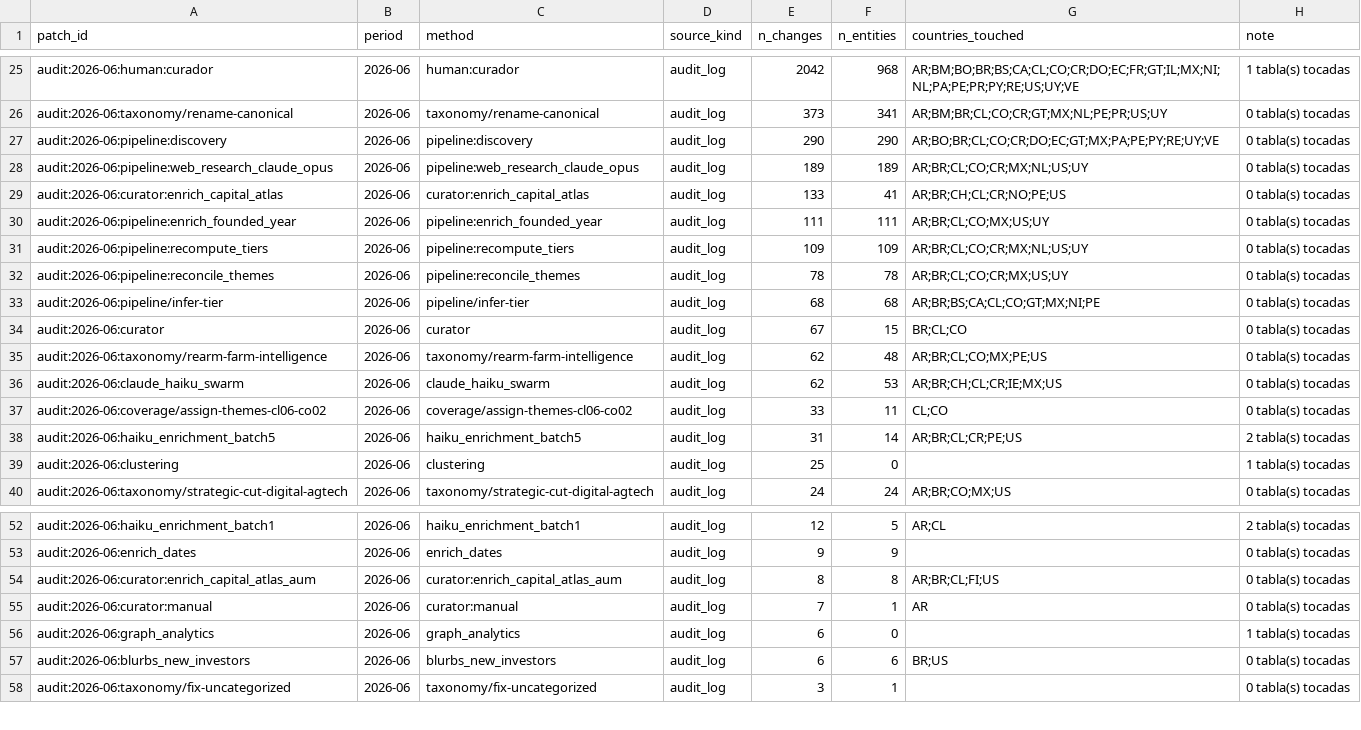
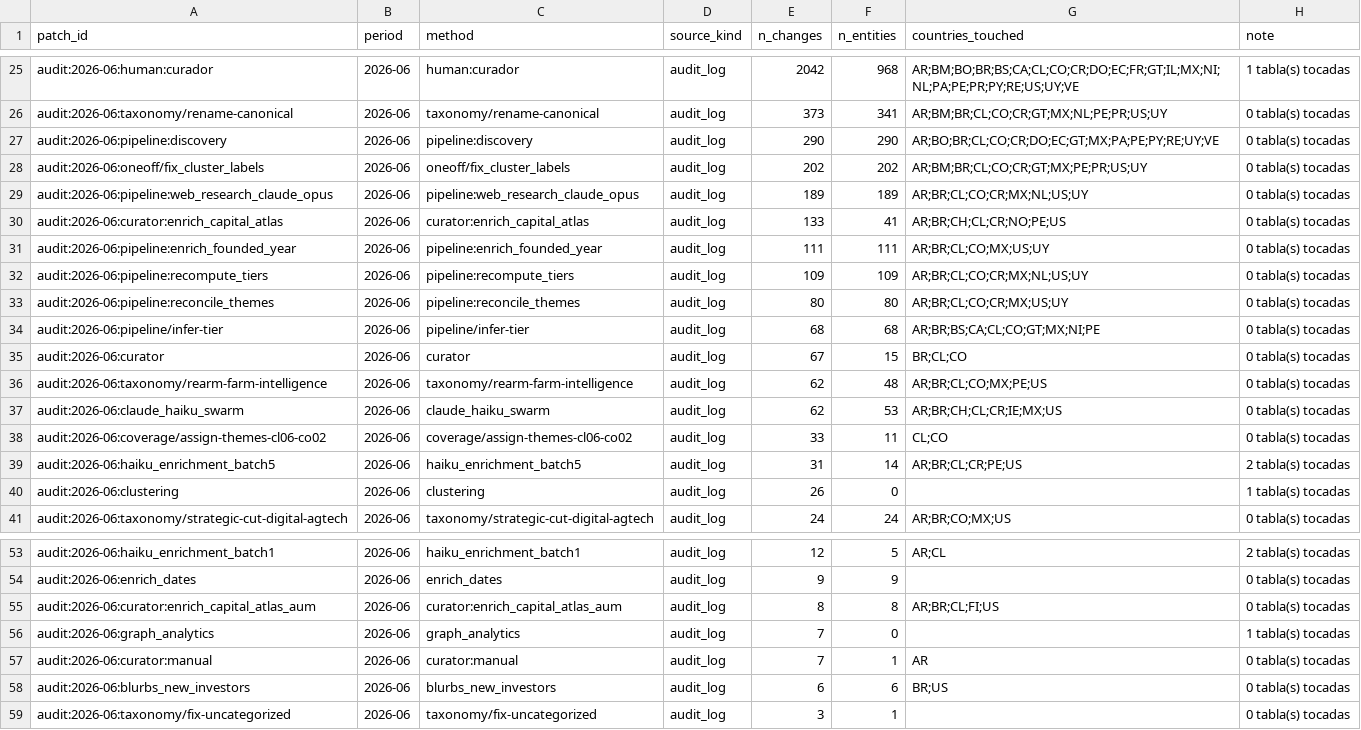
Before and after one commit to pablo201083/bio-vc-latam, a CSV file: quality/coverage_ledger.csv, drawn as a sheet; only a part is shown, gaps mark what is left out.

```diff
--- a/quality/coverage_ledger.csv
+++ b/quality/coverage_ledger.csv
@@ -27,2 +27,3 @@ audit:2026-06:taxonomy/rename-canonical,2026-06,taxonomy/rename-canonical,audit_
 audit:2026-06:pipeline:discovery,2026-06,pipeline:discovery,audit_log,290,290,AR;BO;BR;CL;CO;CR;DO;EC;GT;MX;PA;PE;PY;RE;UY;VE,0 tabla(s) tocadas
+audit:2026-06:oneoff/fix_cluster_labels,2026-06,oneoff/fix_cluster_labels,audit_log,202,202,AR;BM;BR;CL;CO;CR;GT;MX;PE;PR;US;UY,0 tabla(s) tocadas
 audit:2026-06:pipeline:web_research_claude_opus,2026-06,pipeline:web_research_claude_opus,audit_log,189,189,AR;BR;CL;CO;CR;MX;NL;US;UY,0 tabla(s) tocadas
@@ -31,3 +32,3 @@ audit:2026-06:pipeline:enrich_founded_year,2026-06,pipeline:enrich_founded_year,
 audit:2026-06:pipeline:recompute_tiers,2026-06,pipeline:recompute_tiers,audit_log,109,109,AR;BR;CL;CO;CR;MX;NL;US;UY,0 tabla(s) tocadas
-audit:2026-06:pipeline:reconcile_themes,2026-06,pipeline:reconcile_themes,audit_log,78,78,AR;BR;CL;CO;CR;MX;US;UY,0 tabla(s) tocadas
+audit:2026-06:pipeline:reconcile_themes,2026-06,pipeline:reconcile_themes,audit_log,80,80,AR;BR;CL;CO;CR;MX;US;UY,0 tabla(s) tocadas
 audit:2026-06:pipeline/infer-tier,2026-06,pipeline/infer-tier,audit_log,68,68,AR;BR;BS;CA;CL;CO;GT;MX;NI;PE,0 tabla(s) tocadas
@@ -38,3 +39,3 @@ audit:2026-06:coverage/assign-themes-cl06-co02,2026-06,coverage/assign-themes-cl
 audit:2026-06:haiku_enrichment_batch5,2026-06,haiku_enrichment_batch5,audit_log,31,14,AR;BR;CL;CR;PE;US,2 tabla(s) tocadas
-audit:2026-06:clustering,2026-06,clustering,audit_log,25,0,,1 tabla(s) tocadas
+audit:2026-06:clustering,2026-06,clustering,audit_log,26,0,,1 tabla(s) tocadas
 audit:2026-06:taxonomy/strategic-cut-digital-agtech,2026-06,taxonomy/strategic-cut-digital-agtech,audit_log,24,24,AR;BR;CO;MX;US,0 tabla(s) tocadas
@@ -54,4 +55,4 @@ audit:2026-06:enrich_dates,2026-06,enrich_dates,audit_log,9,9,,0 tabla(s) tocada
 audit:2026-06:curator:enrich_capital_atlas_aum,2026-06,curator:enrich_capital_atlas_aum,audit_log,8,8,AR;BR;CL;FI;US,0 tabla(s) tocadas
+audit:2026-06:graph_analytics,2026-06,graph_analytics,audit_log,7,0,,1 tabla(s) tocadas
 audit:2026-06:curator:manual,2026-06,curator:manual,audit_log,7,1,AR,0 tabla(s) tocadas
-audit:2026-06:graph_analytics,2026-06,graph_analytics,audit_log,6,0,,1 tabla(s) tocadas
 audit:2026-06:blurbs_new_investors,2026-06,blurbs_new_investors,audit_log,6,6,BR;US,0 tabla(s) tocadas
```
Also changed, not shown: quality/theme_cluster_mismatch_triage.csv, 6 other files.
